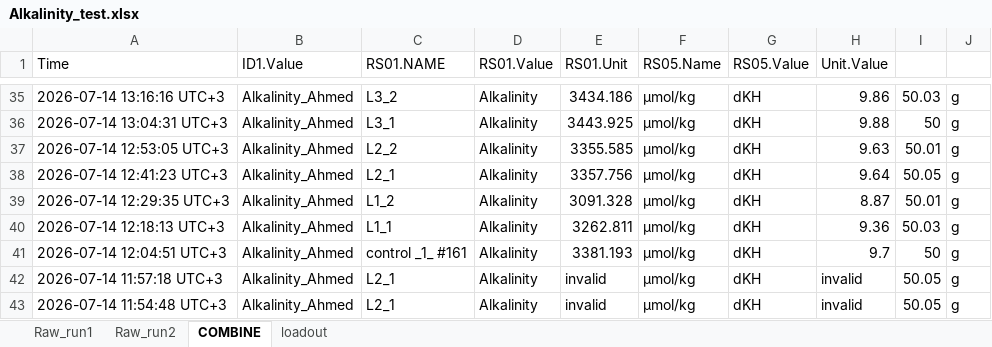
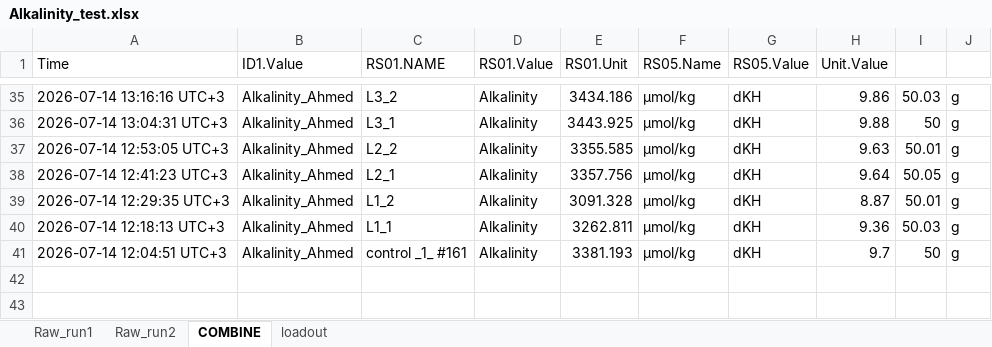
Before and after one commit to LielUziahu/S_Pistillata_Bet-Hedging, an Excel workbook: supplementary/Alkalinity_test.xlsx, sheet COMBINE, drawn as a sheet; only a part is shown, gaps mark what is left out; values as stored, in another font and other column widths than the file's, no borders; the diff names each change by its address in the sheet, - before the commit and + after, or states it on an @@ line.

Commit message:
Update Alkalinity_test.xlsx

```diff
--- a/supplementary/Alkalinity_test.xlsx (sheet COMBINE)
+++ b/supplementary/Alkalinity_test.xlsx (sheet COMBINE)
-row 42: 2026-07-14 11:57:18 UTC+3 | Alkalinity_Ahmed | L2_1 | Alkalinity | invalid | µmol/kg | dKH | invalid | 50.05 | g
-row 43: 2026-07-14 11:54:48 UTC+3 | Alkalinity_Ahmed | L2_1 | Alkalinity | invalid | µmol/kg | dKH | invalid | 50.05 | g
```
